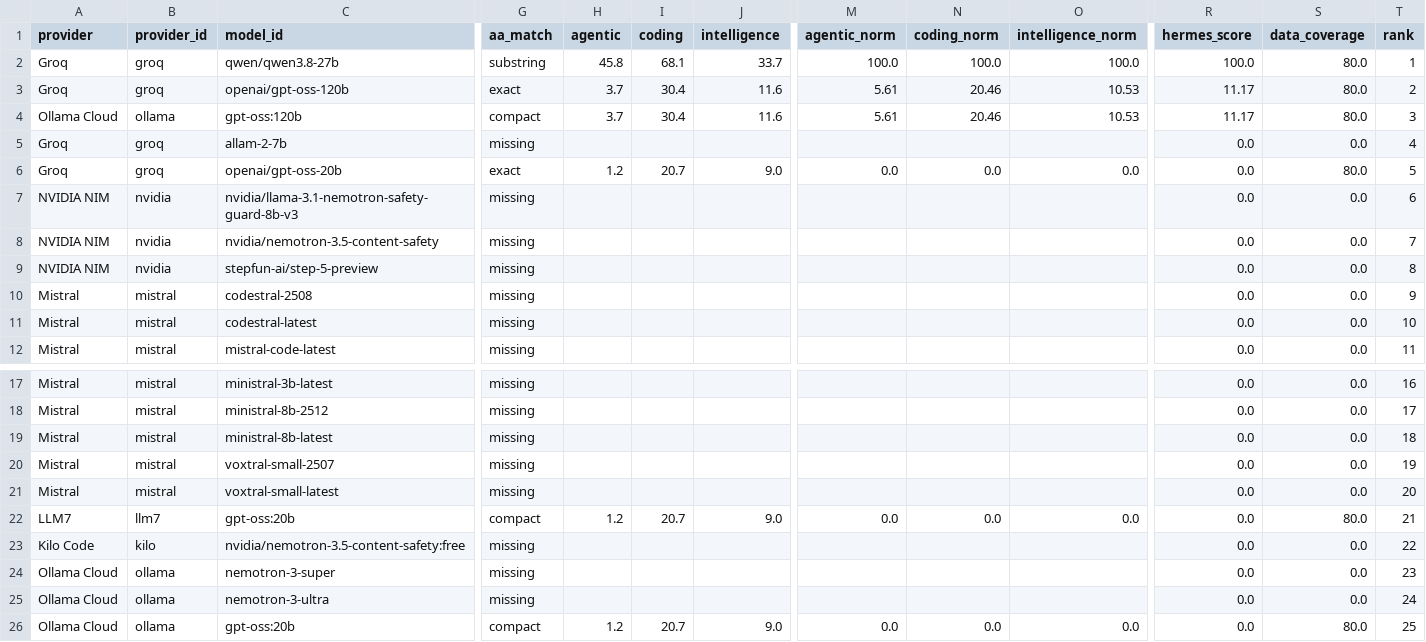
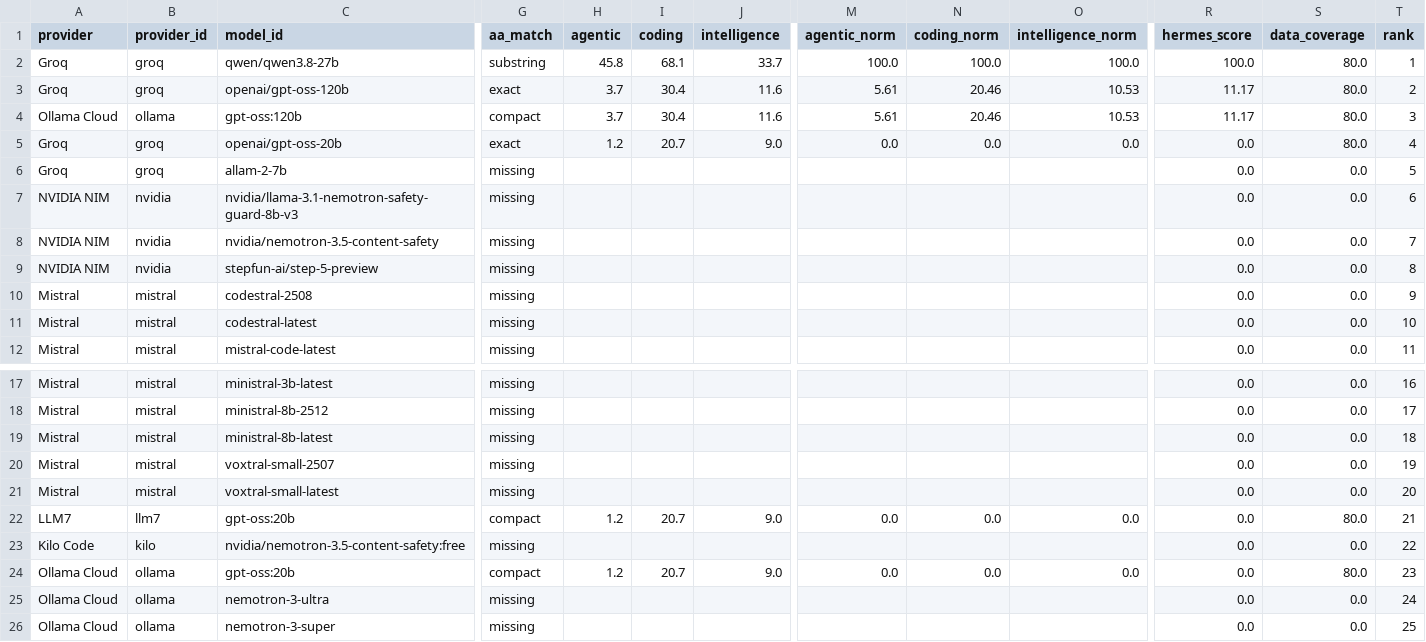
Before and after one commit to krishnak2c/llm-availability-dashboard, a CSV file: docs/availability/rankings.csv, drawn as a sheet; only a part is shown, gaps mark what is left out; removed rows and columns are numbered as before the commit, all else as after; rows hold the shown columns only; the diff names each change by its address in the sheet, - before the commit and + after, or states it on an @@ line.

```diff
--- a/docs/availability/rankings.csv
+++ b/docs/availability/rankings.csv
-row 5: Groq | groq | allam-2-7b | missing |  |  |  |  |  |  | 0.0 | 0.0 | 4
-T5 (rank): 5
+T5 (rank): 4
+row 6: Groq | groq | allam-2-7b | missing |  |  |  |  |  |  | 0.0 | 0.0 | 5
-row 24: Ollama Cloud | ollama | nemotron-3-super | missing |  |  |  |  |  |  | 0.0 | 0.0 | 23
+row 24: Ollama Cloud | ollama | gpt-oss:20b | compact | 1.2 | 20.7 | 9.0 | 0.0 | 0.0 | 0.0 | 0.0 | 80.0 | 23
-row 26: Ollama Cloud | ollama | gpt-oss:20b | compact | 1.2 | 20.7 | 9.0 | 0.0 | 0.0 | 0.0 | 0.0 | 80.0 | 25
+row 26: Ollama Cloud | ollama | nemotron-3-super | missing |  |  |  |  |  |  | 0.0 | 0.0 | 25
```
Also changed, not shown: 18 other files.
